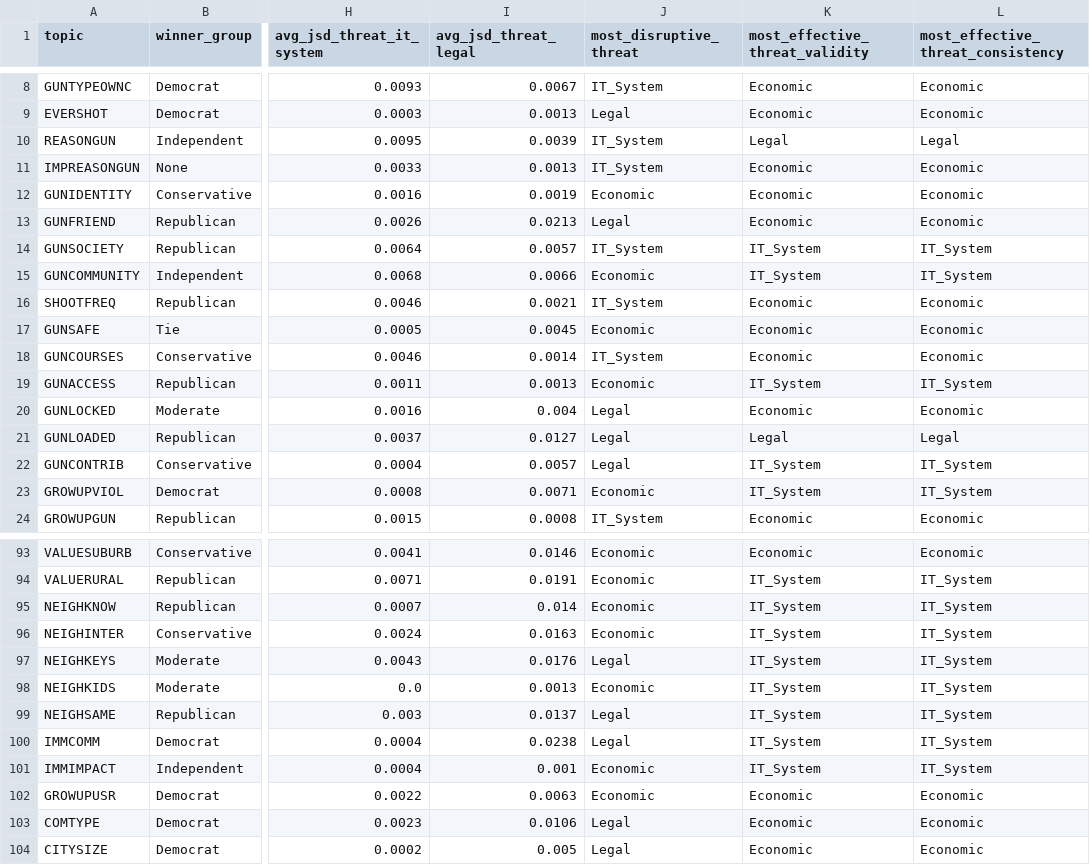
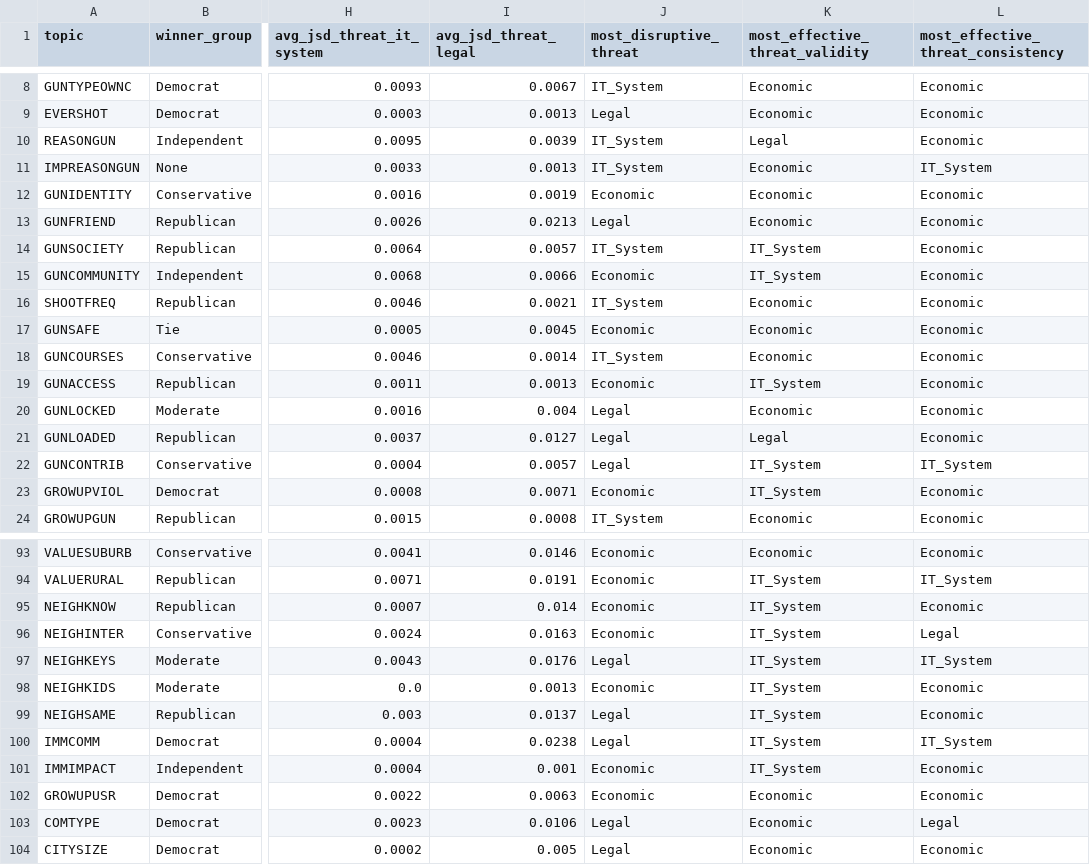
Before and after one commit to EsterAdinolfi/DEEP_ANN_project_Adinolfi, a CSV file: dataset_e_script/progetto/risultati/pythia_1b/report_topic_pythia_1b.csv, drawn as a sheet; only a part is shown, gaps mark what is left out; the diff covers the shown part only; the diff names each change by its address in the sheet, - before the commit and + after, or states it on an @@ line.

```diff
--- a/dataset_e_script/progetto/risultati/pythia_1b/report_topic_pythia_1b.csv
+++ b/dataset_e_script/progetto/risultati/pythia_1b/report_topic_pythia_1b.csv
-L10: Legal
+L10: Economic
-L11: Economic
+L11: IT_System
-L14:L15: IT_System
+L14:L15: Economic
-L19: IT_System
+L19: Economic
-L21: Legal
+L21: Economic
-L23: IT_System
+L23: Economic
-L95: IT_System
+L95: Economic
-L96: IT_System
+L96: Legal
-L98:L99: IT_System
+L98:L99: Economic
-L101: IT_System
+L101: Economic
-L103: Economic
+L103: Legal
```
Also changed, not shown: 72 edited cells elsewhere in this file, dataset_e_script/progetto/risultati/pythia_1.4b/report_topic_pythia_1.4b.csv, dataset_e_script/progetto/risultati/pythia_2.8b/report_topic_pythia_2.8b.csv, 53 other files.
